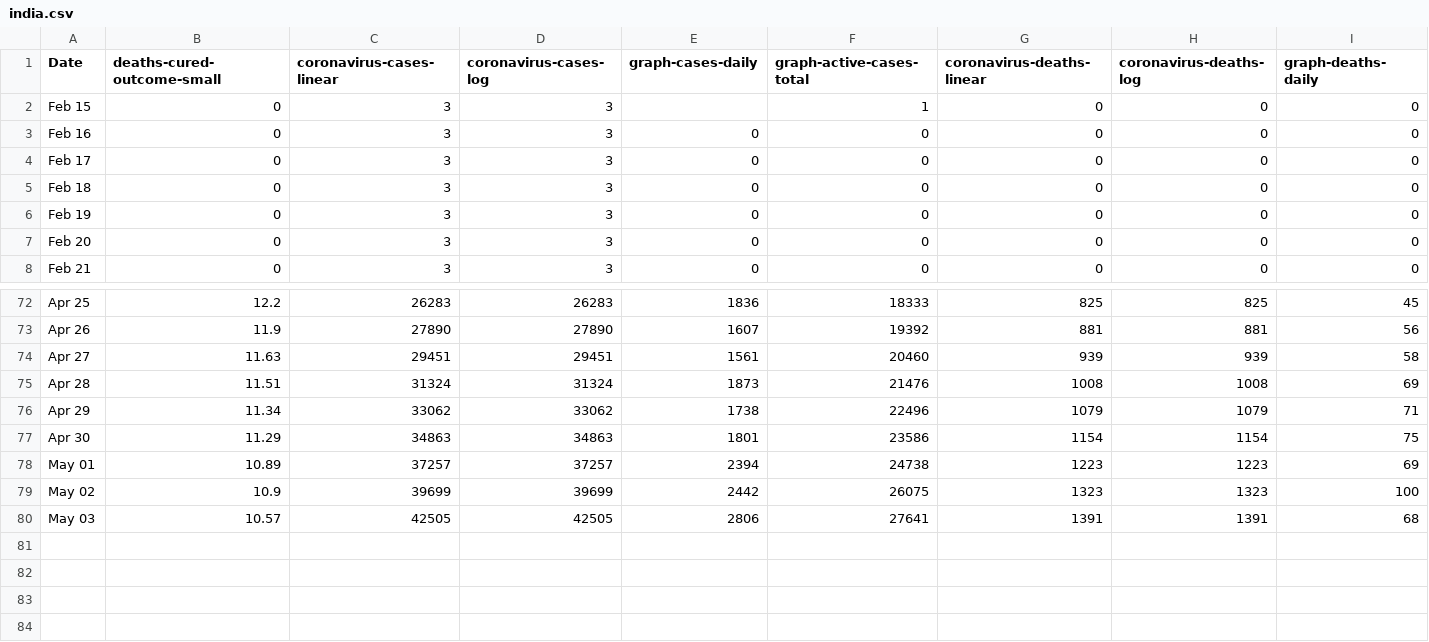
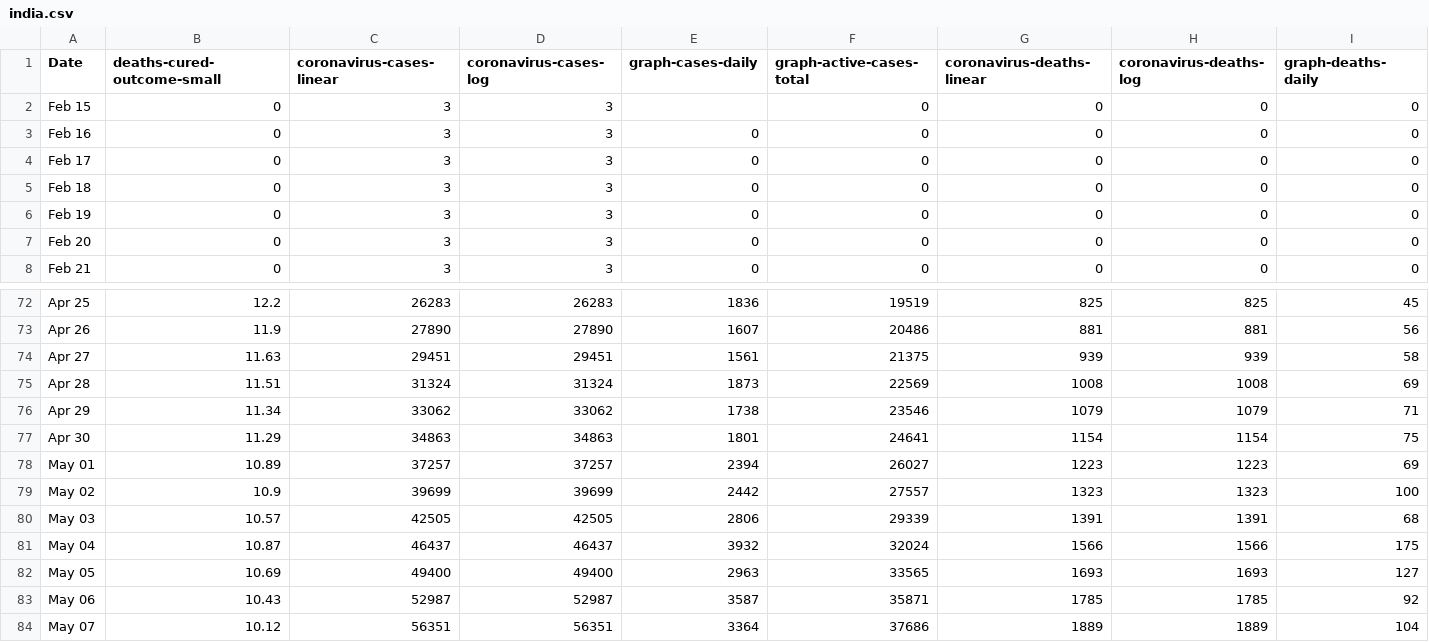
Before and after one commit to uvafan/forecasting, a CSV file: data/worldometers/india.csv, drawn as a sheet; only a part is shown, gaps mark what is left out; rows hold the shown columns only; the diff covers the shown part only; the diff names each change by its address in the sheet, - before the commit and + after, or states it on an @@ line.

```diff
--- a/data/worldometers/india.csv
+++ b/data/worldometers/india.csv
-F2 (graph-active-cases-total): 1
+F2 (graph-active-cases-total): 0
-F72 (graph-active-cases-total): 18333
+F72 (graph-active-cases-total): 19519
-F73 (graph-active-cases-total): 19392
+F73 (graph-active-cases-total): 20486
-F74 (graph-active-cases-total): 20460
+F74 (graph-active-cases-total): 21375
-F75 (graph-active-cases-total): 21476
+F75 (graph-active-cases-total): 22569
-F76 (graph-active-cases-total): 22496
+F76 (graph-active-cases-total): 23546
-F77 (graph-active-cases-total): 23586
+F77 (graph-active-cases-total): 24641
-F78 (graph-active-cases-total): 24738
+F78 (graph-active-cases-total): 26027
-F79 (graph-active-cases-total): 26075
+F79 (graph-active-cases-total): 27557
-F80 (graph-active-cases-total): 27641
+F80 (graph-active-cases-total): 29339
+row 81: May 04 | 10.87 | 46437 | 46437 | 3932 | 32024 | 1566 | 1566 | 175
+row 82: May 05 | 10.69 | 49400 | 49400 | 2963 | 33565 | 1693 | 1693 | 127
+row 83: May 06 | 10.43 | 52987 | 52987 | 3587 | 35871 | 1785 | 1785 | 92
+row 84: May 07 | 10.12 | 56351 | 56351 | 3364 | 37686 | 1889 | 1889 | 104
```
Also changed, not shown: 54 edited cells elsewhere in this file, data/worldometers/brazil.csv, data/worldometers/france.csv, 7 other files.
